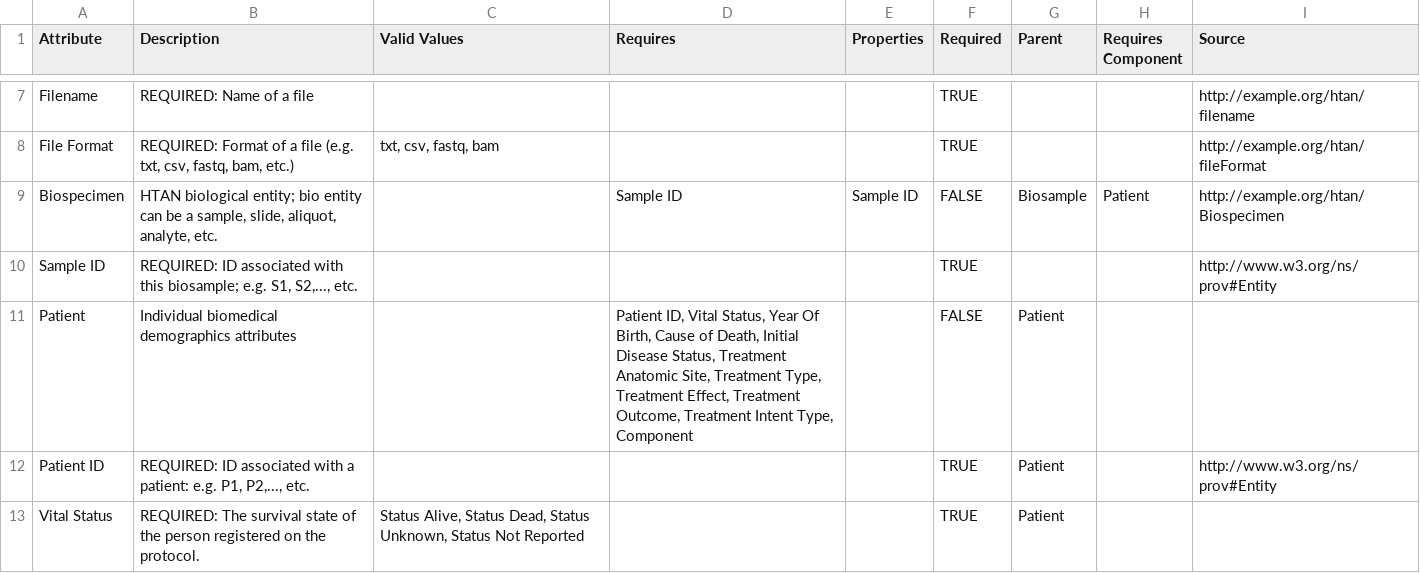
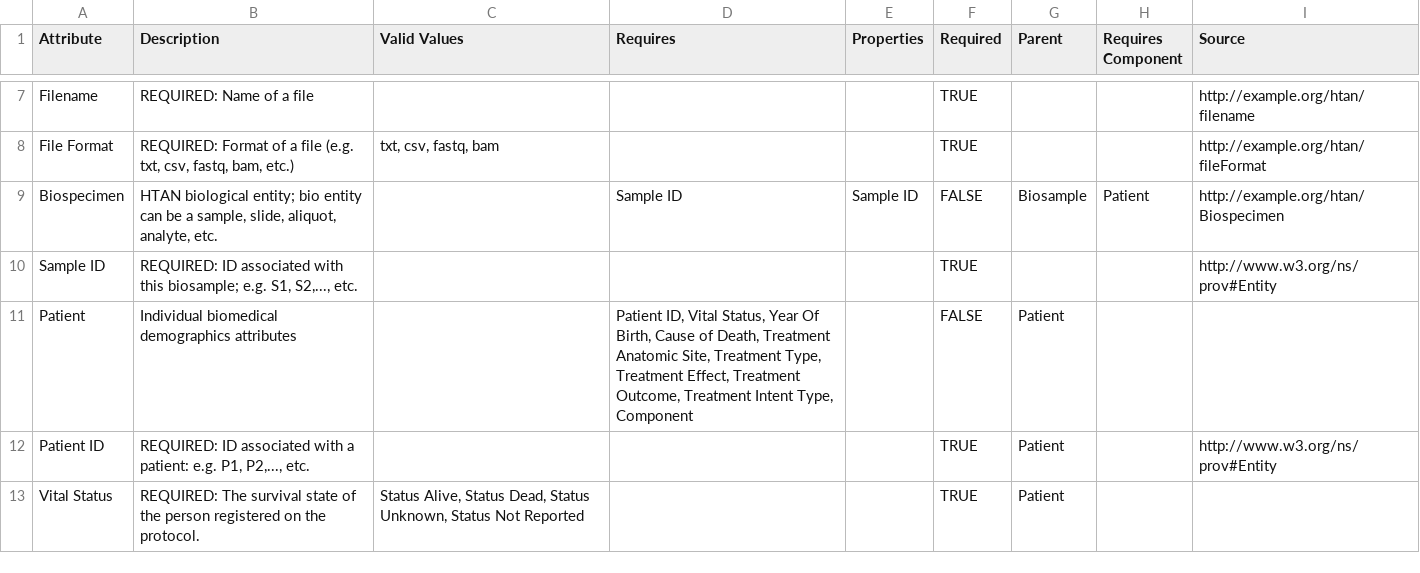
Before and after one commit to Sage-Bionetworks/schematic, a CSV file: schemas/MDR.csv, drawn as a sheet; only a part is shown, gaps mark what is left out.

Commit message:
removed extra colors for manifest column headers; updated schema slightly

```diff
--- a/schemas/MDR.csv
+++ b/schemas/MDR.csv
@@ -13,3 +13,3 @@ Biospecimen,"HTAN biological entity; bio entity can be a sample, slide, aliquot,
 Sample ID,"REQUIRED: ID associated with this biosample; e.g. S1, S2,..., etc.",,,,TRUE,,,http://www.w3.org/ns/prov#Entity
-Patient,Individual biomedical demographics attributes,,"Patient ID,  Vital Status, Year Of Birth, Cause of Death, Initial Disease Status, Treatment Anatomic Site, Treatment Type, Treatment Effect, Treatment Outcome, Treatment Intent Type, Component",,FALSE,Patient,,
+Patient,Individual biomedical demographics attributes,,"Patient ID,  Vital Status, Year Of Birth, Cause of Death, Treatment Anatomic Site, Treatment Type, Treatment Effect, Treatment Outcome, Treatment Intent Type, Component",,FALSE,Patient,,
 Patient ID,"REQUIRED: ID associated with a patient: e.g. P1, P2,..., etc.",,,,TRUE,Patient,,http://www.w3.org/ns/prov#Entity
```
Also changed, not shown: 2 other files.
